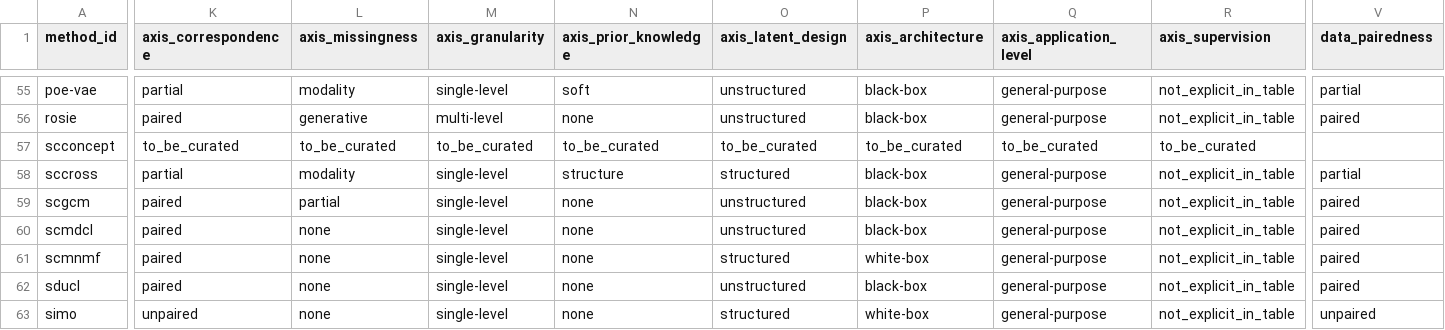
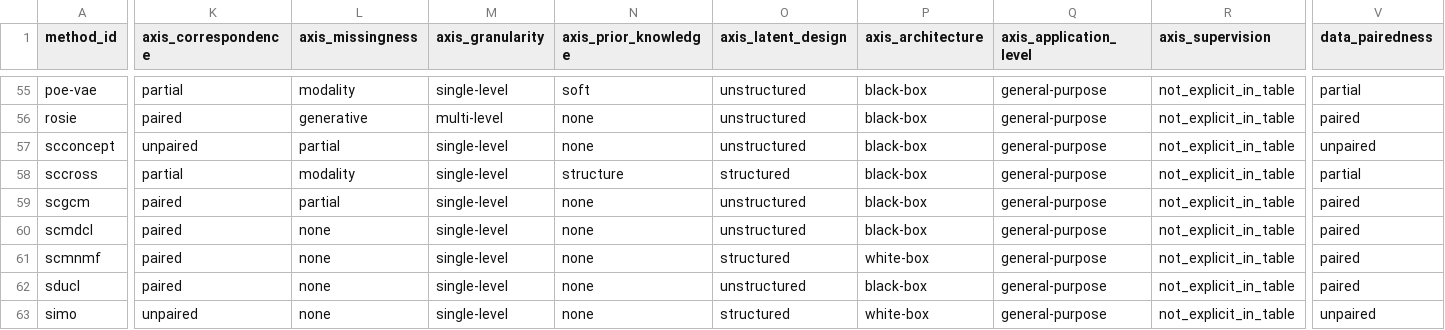
Before and after one commit to storaged/multimodal-integration-atlas, a CSV file: data/integration_methods_library.csv, drawn as a sheet; only a part is shown, gaps mark what is left out; the diff covers the shown part only; the diff names each change by its address in the sheet, - before the commit and + after, or states it on an @@ line.

Commit message:
Classify scConcept axes

```diff
--- a/data/integration_methods_library.csv
+++ b/data/integration_methods_library.csv
-K57 (axis_correspondence): to_be_curated
+K57 (axis_correspondence): unpaired
-L57 (axis_missingness): to_be_curated
+L57 (axis_missingness): partial
-M57 (axis_granularity): to_be_curated
+M57 (axis_granularity): single-level
-N57 (axis_prior_knowledge): to_be_curated
+N57 (axis_prior_knowledge): none
-O57 (axis_latent_design): to_be_curated
+O57 (axis_latent_design): unstructured
-P57 (axis_architecture): to_be_curated
+P57 (axis_architecture): black-box
-Q57 (axis_application_level): to_be_curated
+Q57 (axis_application_level): general-purpose
-R57 (axis_supervision): to_be_curated
+R57 (axis_supervision): not_explicit_in_table
-V57 (data_pairedness): (empty)
+V57 (data_pairedness): unpaired
```
Also changed, not shown: 9 edited cells elsewhere in this file.
